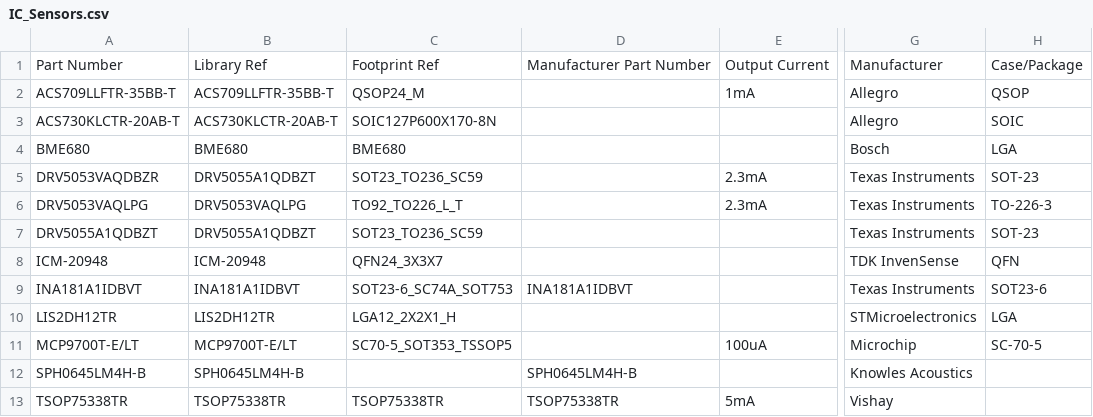
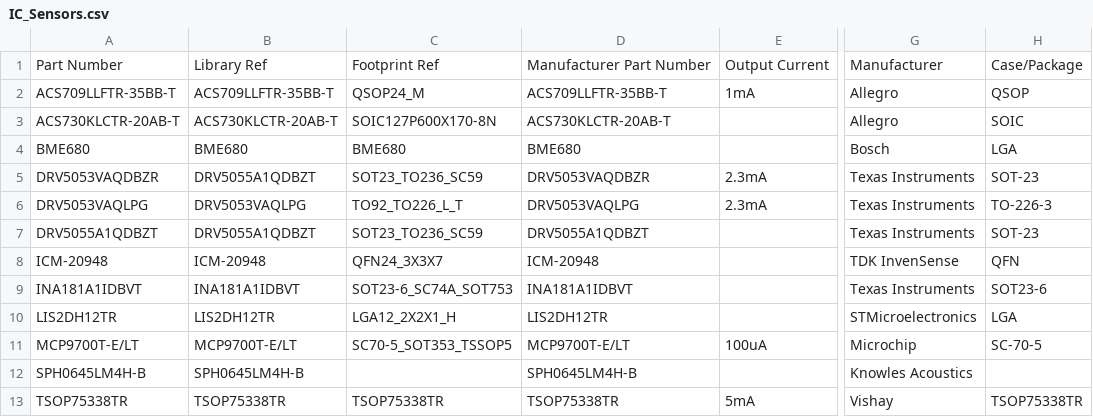
Before and after one commit to mszkowalik/7Sigma, a CSV file: _export/IC_Sensors.csv, drawn as a sheet; only a part is shown, gaps mark what is left out; the diff names each change by its address in the sheet, - before the commit and + after, or states it on an @@ line.

```diff
--- a/_export/IC_Sensors.csv
+++ b/_export/IC_Sensors.csv
-D2: (empty)
+D2: ACS709LLFTR-35BB-T
-D3: (empty)
+D3: ACS730KLCTR-20AB-T
-D4: (empty)
+D4: BME680
-D5: (empty)
+D5: DRV5053VAQDBZR
-D6: (empty)
+D6: DRV5053VAQLPG
-D7: (empty)
+D7: DRV5055A1QDBZT
-D8: (empty)
+D8: ICM-20948
-D10: (empty)
+D10: LIS2DH12TR
-D11: (empty)
+D11: MCP9700T-E/LT
-H13: (empty)
+H13: TSOP75338TR
```
Also changed, not shown: _export/Capacitors_MLCC.csv, _export/Connectors_RF.csv, 4 other files.
